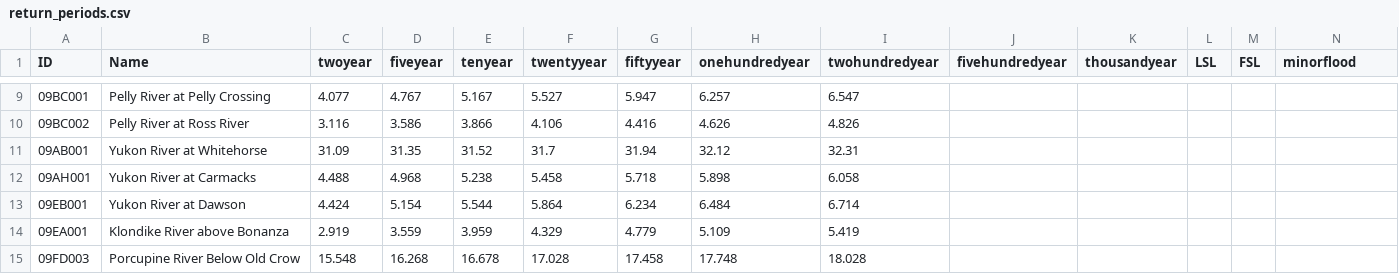
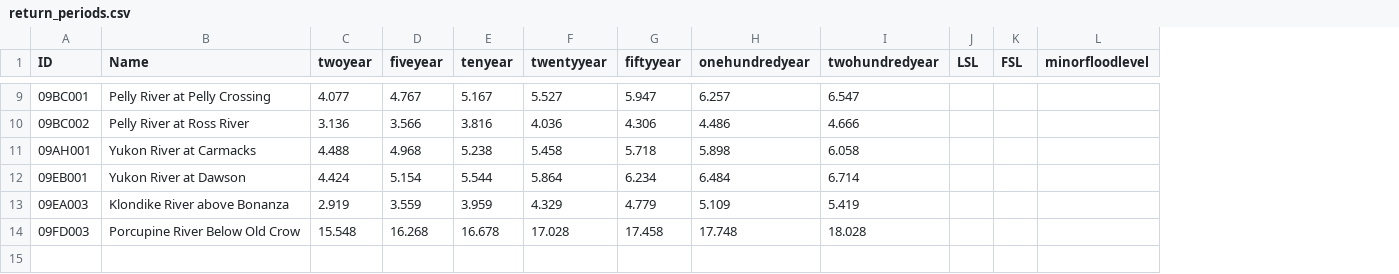
Before and after one commit to YukonWRB/WRBfloods, a CSV file: inst/extdata/return_periods.csv, drawn as a sheet; only a part is shown, gaps mark what is left out; removed rows and columns are numbered as before the commit, all else as after; the diff covers the shown part only; the diff names each change by its address in the sheet, - before the commit and + after, or states it on an @@ line.

Commit message:
Remove Whitehorse returns

```diff
--- a/inst/extdata/return_periods.csv
+++ b/inst/extdata/return_periods.csv
-column J (fivehundredyear), empty
-column K (thousandyear), empty
-L1: minorflood
+L1: minorfloodlevel
-C10 (twoyear): 3.116
+C10 (twoyear): 3.136
-D10 (fiveyear): 3.586
+D10 (fiveyear): 3.566
-E10 (tenyear): 3.866
+E10 (tenyear): 3.816
-F10 (twentyyear): 4.106
+F10 (twentyyear): 4.036
-G10 (fiftyyear): 4.416
+G10 (fiftyyear): 4.306
-H10 (onehundredyear): 4.626
+H10 (onehundredyear): 4.486
-I10 (twohundredyear): 4.826
+I10 (twohundredyear): 4.666
-row 11: 09AB001 | Yukon River at Whitehorse | 31.09 | 31.35 | 31.52 | 31.7 | 31.94 | 32.12 | 32.31
-A13 (ID): 09EA001
+A13 (ID): 09EA003
```
Also changed, not shown: 29 edited cells elsewhere in this file.
